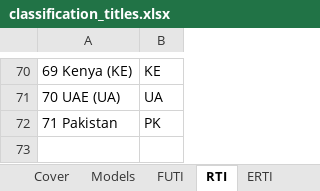
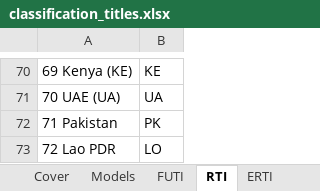
Before and after one commit to cpmodel/FTT_StandAlone, an Excel workbook: Utilities/titles/classification_titles.xlsx, sheet RTI, drawn as a sheet; only a part is shown, gaps mark what is left out; values as stored, in another font and other column widths than the file's, no borders; the diff names each change by its address in the sheet, - before the commit and + after, or states it on an @@ line.

Commit message:
FTT:Tr for Lao
Creation of data for Lao in FTT:Tr. Creation of updated Masterfiles with baseline and S1 data for Lao, and manual implementation of the data in E3ME csv files.

```diff
--- a/Utilities/titles/classification_titles.xlsx (sheet RTI)
+++ b/Utilities/titles/classification_titles.xlsx (sheet RTI)
+row 73: 72 Lao PDR | LO
```
Also changed, not shown: 9 other files.
